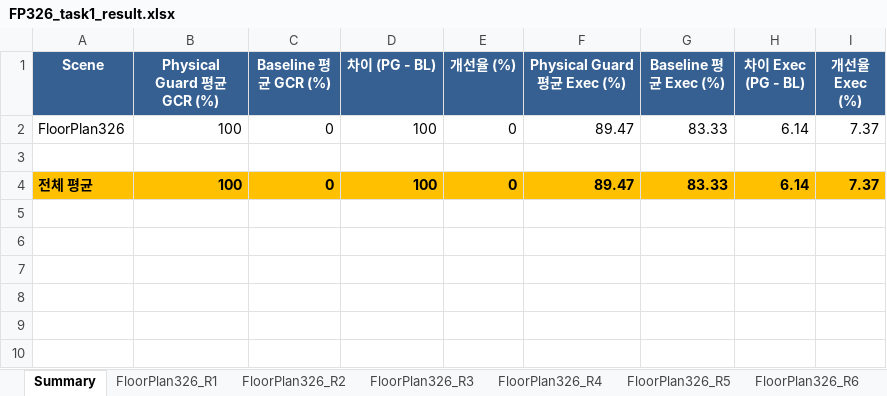
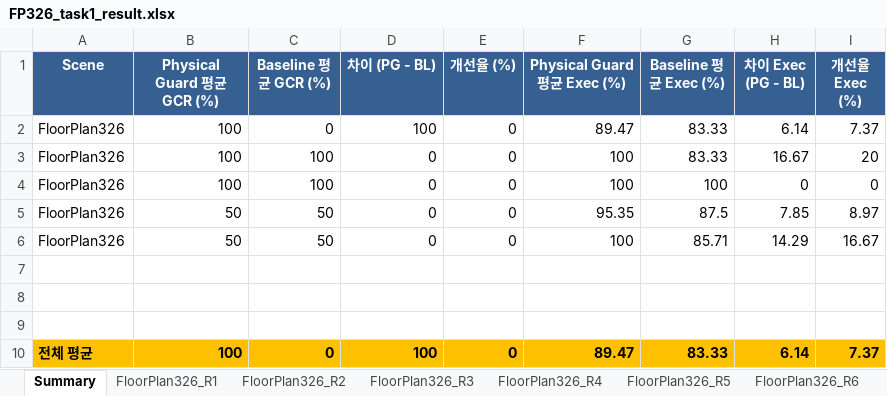
Before and after one commit to hanbee128/Physical-Verification-using-Scene-Graph, an Excel workbook: FP326_task1_result.xlsx, sheet Summary, drawn as a sheet; values as stored, in another font and other column widths than the file's, no borders; the diff names each change by its address in the sheet, - before the commit and + after, or states it on an @@ line.

```diff
--- a/FP326_task1_result.xlsx (sheet Summary)
+++ b/FP326_task1_result.xlsx (sheet Summary)
+row 3: FloorPlan326 | 100 | 100 | 0 | 0 | 100 | 83.33 | 16.67 | 20
+row 4: FloorPlan326 | 100 | 100 | 0 | 0 | 100 | 100 | 0 | 0
+row 5: FloorPlan326 | 50 | 50 | 0 | 0 | 95.35 | 87.5 | 7.85 | 8.97
+row 6: FloorPlan326 | 50 | 50 | 0 | 0 | 100 | 85.71 | 14.29 | 16.67
+row 7: (empty)
+row 8: (empty)
```
Also changed, not shown: FP425_result.xlsx, 6 other files.
